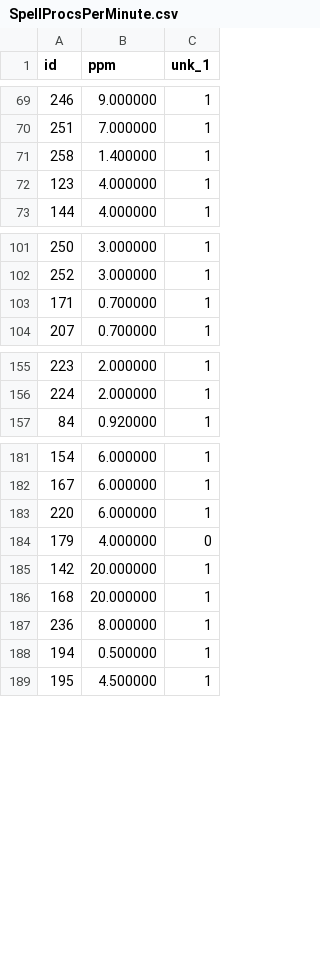
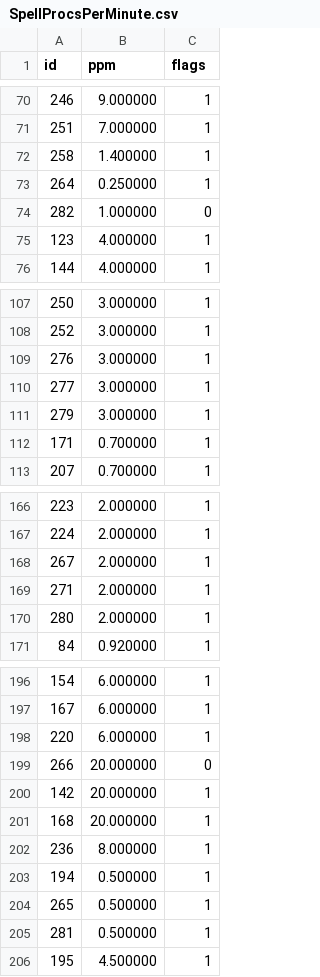
Before and after one commit to herotc/hero-dbc, a CSV file: DBC/generated/SpellProcsPerMinute.csv, drawn as a sheet; only a part is shown, gaps mark what is left out; the diff covers the shown part only.

```diff
--- a/DBC/generated/SpellProcsPerMinute.csv
+++ b/DBC/generated/SpellProcsPerMinute.csv
@@ -1 +1 @@
-id,ppm,unk_1
+id,ppm,flags
@@ -71,2 +72,4 @@ id,ppm,unk_1
 258,1.400000,1
+264,0.250000,1
+282,1.000000,0
 123,4.000000,1
@@ -102,2 +108,5 @@ id,ppm,unk_1
 252,3.000000,1
+276,3.000000,1
+277,3.000000,1
+279,3.000000,1
 171,0.700000,1
@@ -156,2 +167,5 @@ id,ppm,unk_1
 224,2.000000,1
+267,2.000000,1
+271,2.000000,1
+280,2.000000,1
 84,0.920000,1
@@ -183,3 +198,3 @@ id,ppm,unk_1
 220,6.000000,1
-179,4.000000,0
+266,20.000000,0
 142,20.000000,1
@@ -188,2 +203,4 @@ id,ppm,unk_1
 194,0.500000,1
+265,0.500000,1
+281,0.500000,1
 195,4.500000,1
```
Also changed, not shown: 7 added rows elsewhere in this file, DBC/generated/GemProperties.csv, DBC/generated/SpellDuration.csv, 17 other files.
